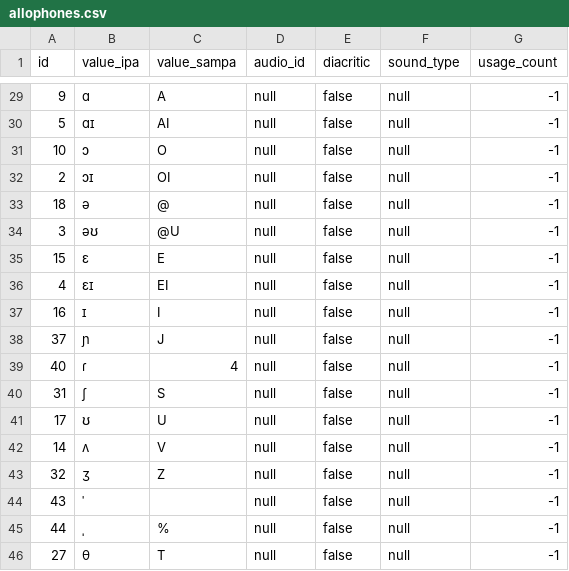
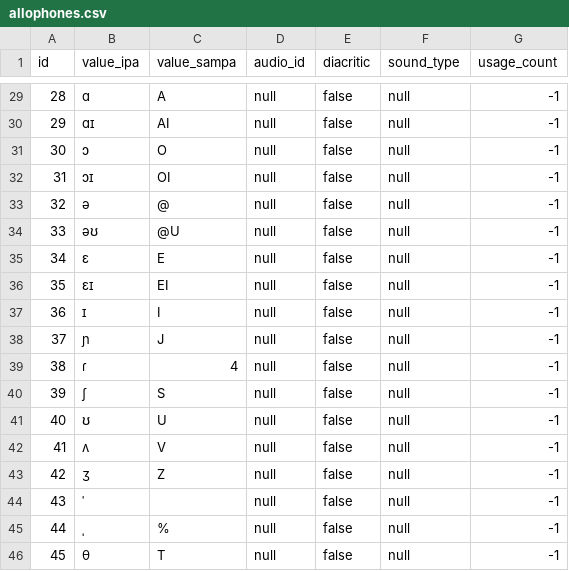
Before and after one commit to elimu-ai/webapp, a CSV file: src/main/resources/db/content_TEST/fil/allophones.csv, drawn as a sheet; only a part is shown, gaps mark what is left out; the diff covers the shown part only.

```diff
--- a/src/main/resources/db/content_TEST/fil/allophones.csv
+++ b/src/main/resources/db/content_TEST/fil/allophones.csv
@@ -29,18 +29,18 @@ id,value_ipa,value_sampa,audio_id,diacritic,sound_type,usage_count
-9,"ɑ","A",null,false,null,-1
-5,"ɑɪ","AI",null,false,null,-1
-10,"ɔ","O",null,false,null,-1
-2,"ɔɪ","OI",null,false,null,-1
-18,"ə","@",null,false,null,-1
-3,"əʊ","@U",null,false,null,-1
-15,"ɛ","E",null,false,null,-1
-4,"ɛɪ","EI",null,false,null,-1
-16,"ɪ","I",null,false,null,-1
+28,"ɑ","A",null,false,null,-1
+29,"ɑɪ","AI",null,false,null,-1
+30,"ɔ","O",null,false,null,-1
+31,"ɔɪ","OI",null,false,null,-1
+32,"ə","@",null,false,null,-1
+33,"əʊ","@U",null,false,null,-1
+34,"ɛ","E",null,false,null,-1
+35,"ɛɪ","EI",null,false,null,-1
+36,"ɪ","I",null,false,null,-1
 37,"ɲ","J",null,false,null,-1
-40,"ɾ","4",null,false,null,-1
-31,"ʃ","S",null,false,null,-1
-17,"ʊ","U",null,false,null,-1
-14,"ʌ","V",null,false,null,-1
-32,"ʒ","Z",null,false,null,-1
+38,"ɾ","4",null,false,null,-1
+39,"ʃ","S",null,false,null,-1
+40,"ʊ","U",null,false,null,-1
+41,"ʌ","V",null,false,null,-1
+42,"ʒ","Z",null,false,null,-1
 43,"ˈ","",null,false,null,-1
 44,"ˌ","%",null,false,null,-1
-27,"θ","T",null,false,null,-1
+45,"θ","T",null,false,null,-1
```
Also changed, not shown: 1 added row, 1 removed row and 27 edited cells elsewhere in this file, src/main/resources/db/content_TEST/ben/words.csv, src/main/resources/db/content_TEST/fil/letters.csv, 13 other files.
